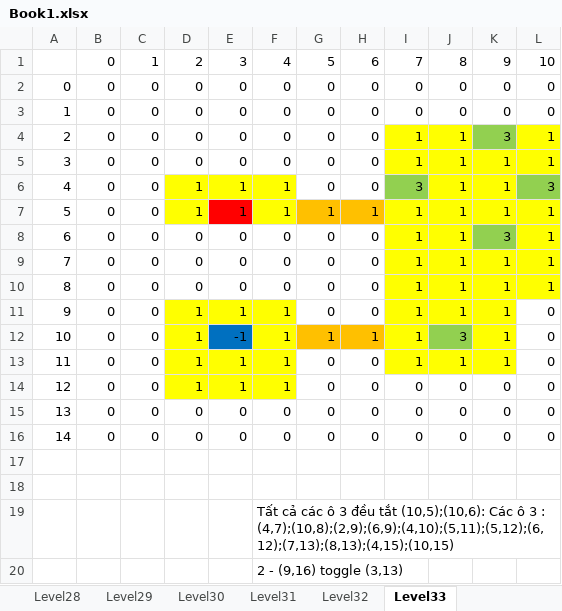
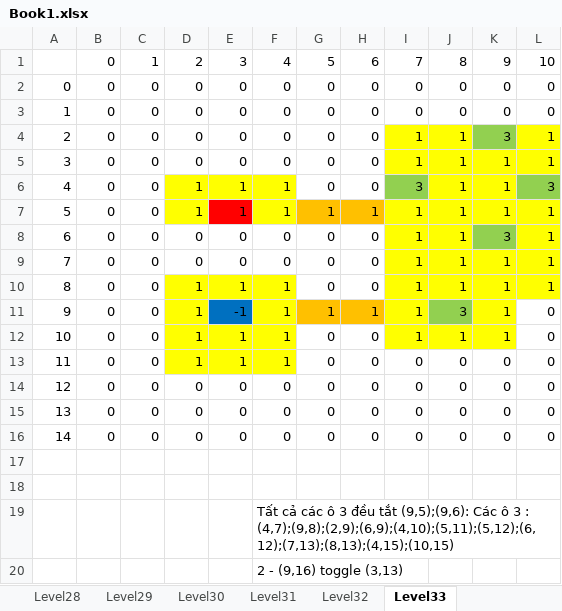
Before and after one commit to hcnhatnam/Assignment1AI, an Excel workbook: Data/Book1.xlsx, sheet Level33, drawn as a sheet; only a part is shown; values as stored, in another font and other column widths than the file's, no borders; the diff names each change by its address in the sheet, - before the commit and + after, or states it on an @@ line.

```diff
--- a/Data/Book1.xlsx (sheet Level33)
+++ b/Data/Book1.xlsx (sheet Level33)
-D10: 0
+D10: 1
-D10:F10 fill: none
+D10:F10 fill: #FFFF00
-E10: 0
+E10: 1
-F10: 0
+F10: 1
-E11: 1
+E11: -1
-E11 fill: #FFFF00
+E11 fill: #0070C0
-G11: 0
+G11: 1
-G11:H11 fill: none
+G11:H11 fill: #FFC000
-H11: 0
+H11: 1
-J11: 1
+J11: 3
-J11 fill: #FFFF00
+J11 fill: #92D050
-E12: -1
+E12: 1
-E12 fill: #0070C0
+E12 fill: #FFFF00
-G12: 1
+G12: 0
-G12:H12 fill: #FFC000
+G12:H12 fill: none
-H12: 1
+H12: 0
-J12: 3
+J12: 1
-J12 fill: #92D050
+J12 fill: #FFFF00
-I13: 1
+I13: 0
-I13:K13 fill: #FFFF00
+I13:K13 fill: none
-J13: 1
+J13: 0
-K13: 1
+K13: 0
-D14: 1
+D14: 0
-D14:F14 fill: #FFFF00
+D14:F14 fill: none
-E14: 1
+E14: 0
-F14: 1
+F14: 0
-F19: …đều tắt (10,5);(10,6): Các ô 3 : (4,7);(10,8);(2,9);(6,9);(4,10);(5,11);(5,12);(6,12);(7,13);(8,13);(4,15);(10,15)
+F19: …đều tắt (9,5);(9,6): Các ô 3 : (4,7);(9,8);(2,9);(6,9);(4,10);(5,11);(5,12);(6,12);(7,13);(8,13);(4,15);(10,15)
```
Also changed, not shown: sheet Level26, sheet Level31, other sheet tabs.
